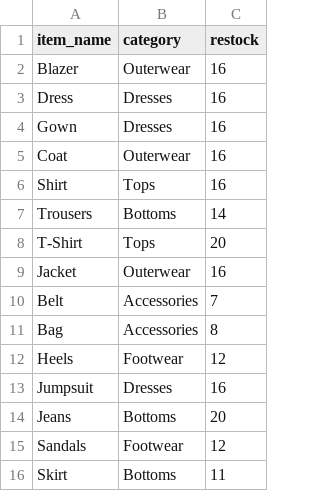
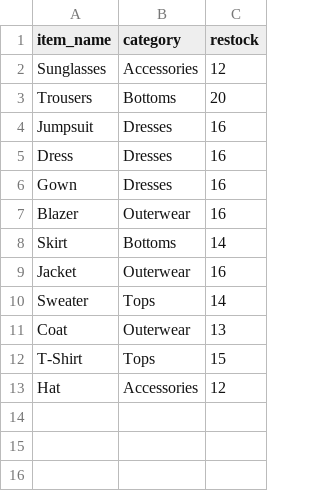
Before and after one commit to rodrigosapedroso/stock_automator, a CSV file: data/restock.csv, drawn as a sheet.

Commit message:
update data

```diff
--- a/data/restock.csv
+++ b/data/restock.csv
@@ -1,16 +1,13 @@
 item_name, category, restock
-Blazer, Outerwear, 16
+Sunglasses, Accessories, 12
+Trousers, Bottoms, 20
+Jumpsuit, Dresses, 16
 Dress, Dresses, 16
 Gown, Dresses, 16
-Coat, Outerwear, 16
-Shirt, Tops, 16
-Trousers, Bottoms, 14
-T-Shirt, Tops, 20
+Blazer, Outerwear, 16
+Skirt, Bottoms, 14
 Jacket, Outerwear, 16
-Belt, Accessories, 7
-Bag, Accessories, 8
-Heels, Footwear, 12
-Jumpsuit, Dresses, 16
-Jeans, Bottoms, 20
-Sandals, Footwear, 12
-Skirt, Bottoms, 11
+Sweater, Tops, 14
+Coat, Outerwear, 13
+T-Shirt, Tops, 15
+Hat, Accessories, 12
```
Also changed, not shown: data/sales.csv, data/stock.csv, 1 other file.
